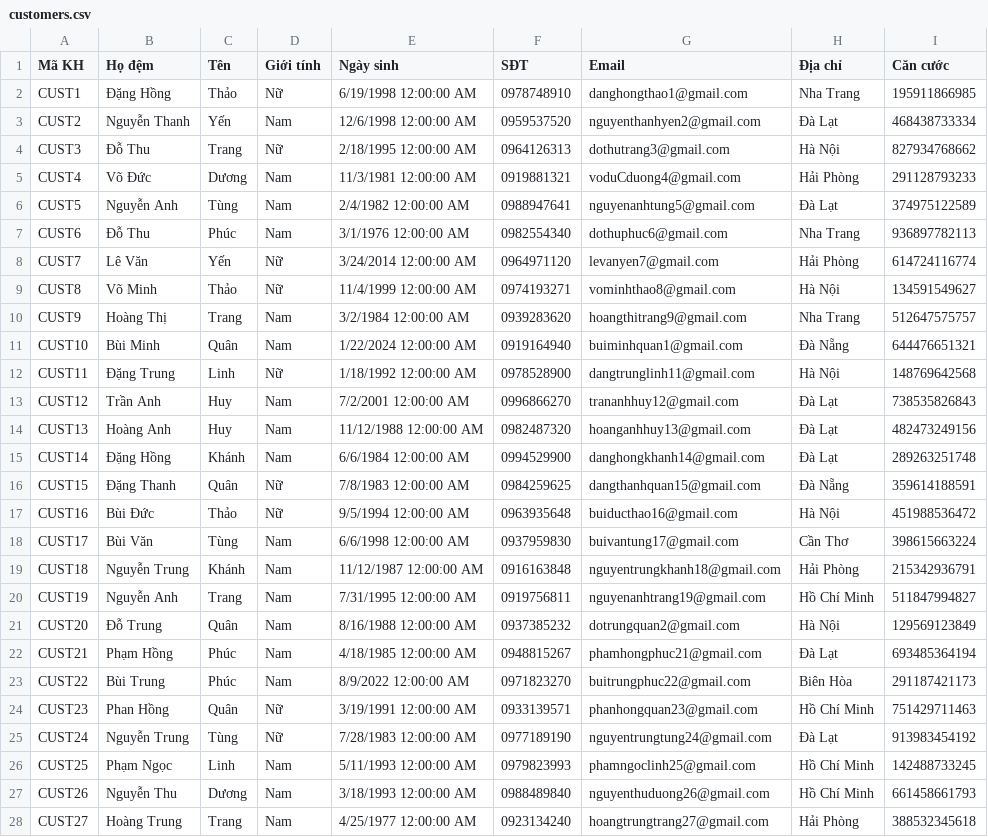
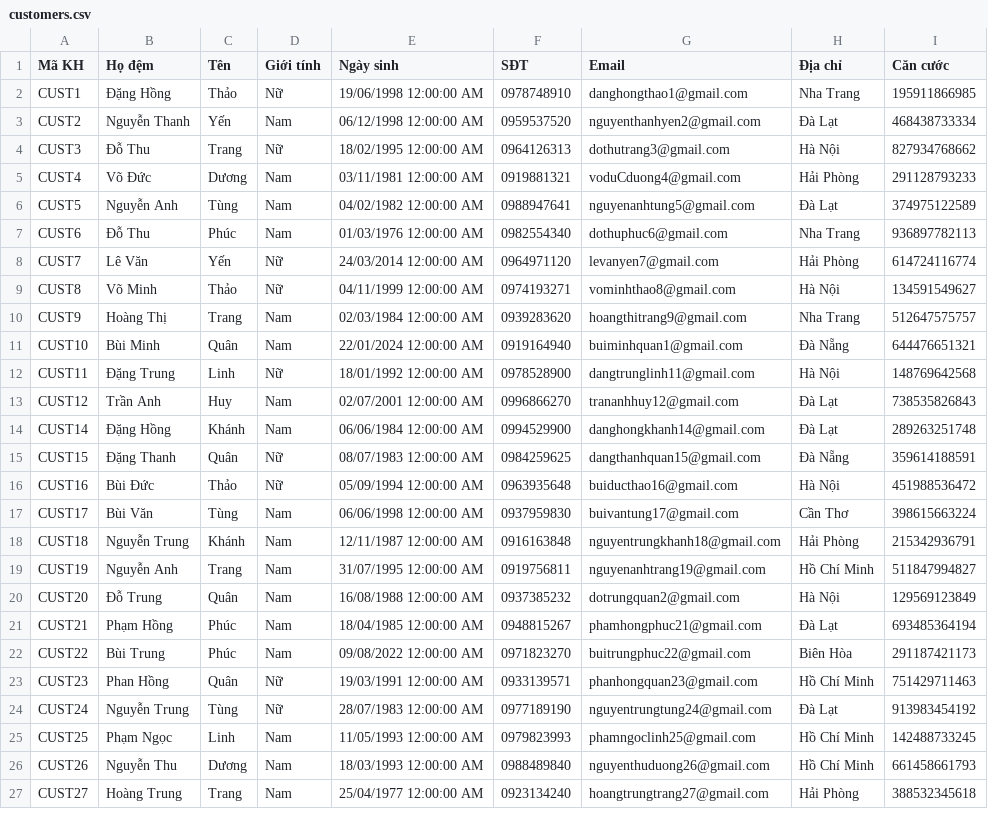
Before and after one commit to HaiDang-dz/QLAccBank, a CSV file: QLInforBank/QLAccBank/bin/Debug/net8.0-windows/customers.csv, drawn as a sheet; only a part is shown; removed rows and columns are numbered as before the commit, all else as after; the diff covers the shown part only; the diff names each change by its address in the sheet, - before the commit and + after, or states it on an @@ line.

```diff
--- a/QLInforBank/QLAccBank/bin/Debug/net8.0-windows/customers.csv
+++ b/QLInforBank/QLAccBank/bin/Debug/net8.0-windows/customers.csv
-E2 (Ngày sinh): 6/19/1998 12:00:00 AM
+E2 (Ngày sinh): 19/06/1998 12:00:00 AM
-E3 (Ngày sinh): 12/6/1998 12:00:00 AM
+E3 (Ngày sinh): 06/12/1998 12:00:00 AM
-E4 (Ngày sinh): 2/18/1995 12:00:00 AM
+E4 (Ngày sinh): 18/02/1995 12:00:00 AM
-E5 (Ngày sinh): 11/3/1981 12:00:00 AM
+E5 (Ngày sinh): 03/11/1981 12:00:00 AM
-E6 (Ngày sinh): 2/4/1982 12:00:00 AM
+E6 (Ngày sinh): 04/02/1982 12:00:00 AM
-E7 (Ngày sinh): 3/1/1976 12:00:00 AM
+E7 (Ngày sinh): 01/03/1976 12:00:00 AM
-E8 (Ngày sinh): 3/24/2014 12:00:00 AM
+E8 (Ngày sinh): 24/03/2014 12:00:00 AM
-E9 (Ngày sinh): 11/4/1999 12:00:00 AM
+E9 (Ngày sinh): 04/11/1999 12:00:00 AM
-E10 (Ngày sinh): 3/2/1984 12:00:00 AM
+E10 (Ngày sinh): 02/03/1984 12:00:00 AM
-E11 (Ngày sinh): 1/22/2024 12:00:00 AM
+E11 (Ngày sinh): 22/01/2024 12:00:00 AM
-E12 (Ngày sinh): 1/18/1992 12:00:00 AM
+E12 (Ngày sinh): 18/01/1992 12:00:00 AM
-E13 (Ngày sinh): 7/2/2001 12:00:00 AM
+E13 (Ngày sinh): 02/07/2001 12:00:00 AM
-row 14: CUST13 | Hoàng Anh | Huy | Nam | 11/12/1988 12:00:00 AM | 0982487320 | hoanganhhuy13@gmail.com | Đà Lạt | 482473249156
-E14 (Ngày sinh): 6/6/1984 12:00:00 AM
+E14 (Ngày sinh): 06/06/1984 12:00:00 AM
-E15 (Ngày sinh): 7/8/1983 12:00:00 AM
+E15 (Ngày sinh): 08/07/1983 12:00:00 AM
-E16 (Ngày sinh): 9/5/1994 12:00:00 AM
+E16 (Ngày sinh): 05/09/1994 12:00:00 AM
-E17 (Ngày sinh): 6/6/1998 12:00:00 AM
+E17 (Ngày sinh): 06/06/1998 12:00:00 AM
-E18 (Ngày sinh): 11/12/1987 12:00:00 AM
+E18 (Ngày sinh): 12/11/1987 12:00:00 AM
-E19 (Ngày sinh): 7/31/1995 12:00:00 AM
+E19 (Ngày sinh): 31/07/1995 12:00:00 AM
-E20 (Ngày sinh): 8/16/1988 12:00:00 AM
+E20 (Ngày sinh): 16/08/1988 12:00:00 AM
-E21 (Ngày sinh): 4/18/1985 12:00:00 AM
+E21 (Ngày sinh): 18/04/1985 12:00:00 AM
-E22 (Ngày sinh): 8/9/2022 12:00:00 AM
+E22 (Ngày sinh): 09/08/2022 12:00:00 AM
-E23 (Ngày sinh): 3/19/1991 12:00:00 AM
+E23 (Ngày sinh): 19/03/1991 12:00:00 AM
-E24 (Ngày sinh): 7/28/1983 12:00:00 AM
+E24 (Ngày sinh): 28/07/1983 12:00:00 AM
-E25 (Ngày sinh): 5/11/1993 12:00:00 AM
+E25 (Ngày sinh): 11/05/1993 12:00:00 AM
-E26 (Ngày sinh): 3/18/1993 12:00:00 AM
+E26 (Ngày sinh): 18/03/1993 12:00:00 AM
-E27 (Ngày sinh): 4/25/1977 12:00:00 AM
+E27 (Ngày sinh): 25/04/1977 12:00:00 AM
```
Also changed, not shown: 1 removed row and 73 edited cells elsewhere in this file, 34 other files.
